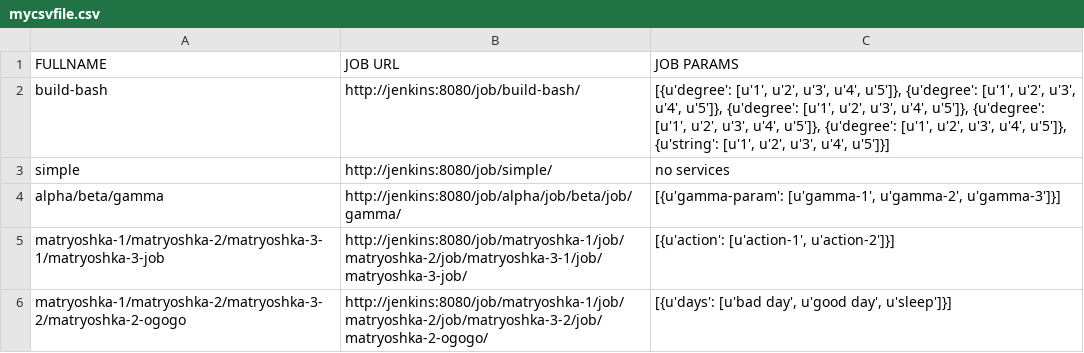
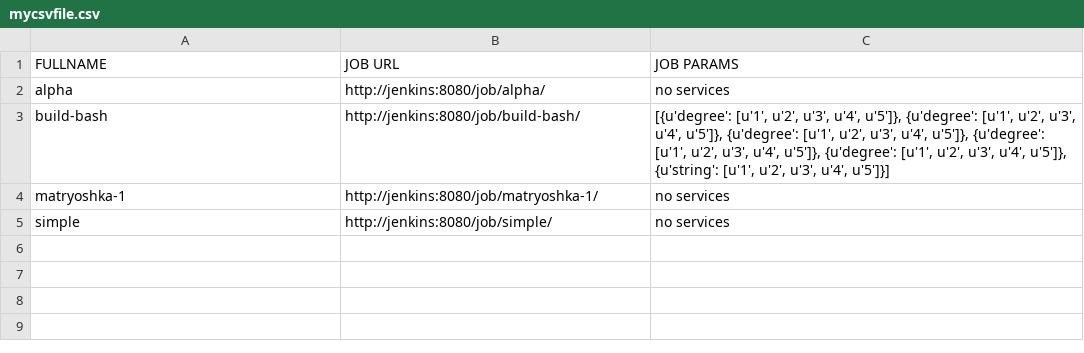
Before and after one commit to akhmanova/jenkinsMindMap, a CSV file: mycsvfile.csv, drawn as a sheet; removed rows and columns are numbered as before the commit, all else as after; the diff names each change by its address in the sheet, - before the commit and + after, or states it on an @@ line.

```diff
--- a/mycsvfile.csv
+++ b/mycsvfile.csv
+row 2: alpha | http://jenkins:8080/job/alpha/ | no services
+row 4: matryoshka-1 | http://jenkins:8080/job/matryoshka-1/ | no services
-row 4: alpha/beta/gamma | http://jenkins:8080/job/alpha/job/beta/job/gamma/ | [{u'gamma-param': [u'gamma-1', u'gamma-2', u'gamma-3']}]
-row 5: matryoshka-1/matryoshka-2/matryoshka-3-1/matryoshka-3-job | http://jenkins:8080/job/matryoshka-1/job/matryoshka-2/job/matryoshka-3-1/job/matryoshka-3-job/ | [{u'action': [u'action-1', u'action-2']}]
-row 6: matryoshka-1/matryoshka-2/matryoshka-3-2/matryoshka-2-ogogo | http://jenkins:8080/job/matryoshka-1/job/matryoshka-2/job/matryoshka-3-2/job/matryoshka-2-ogogo/ | [{u'days': [u'bad day', u'good day', u'sleep']}]
```
Also changed, not shown: 2 other files.
